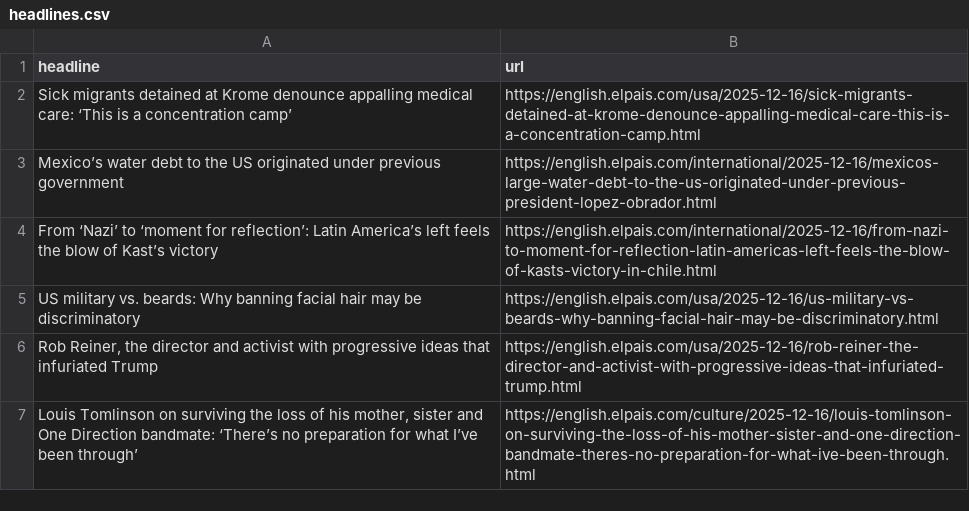
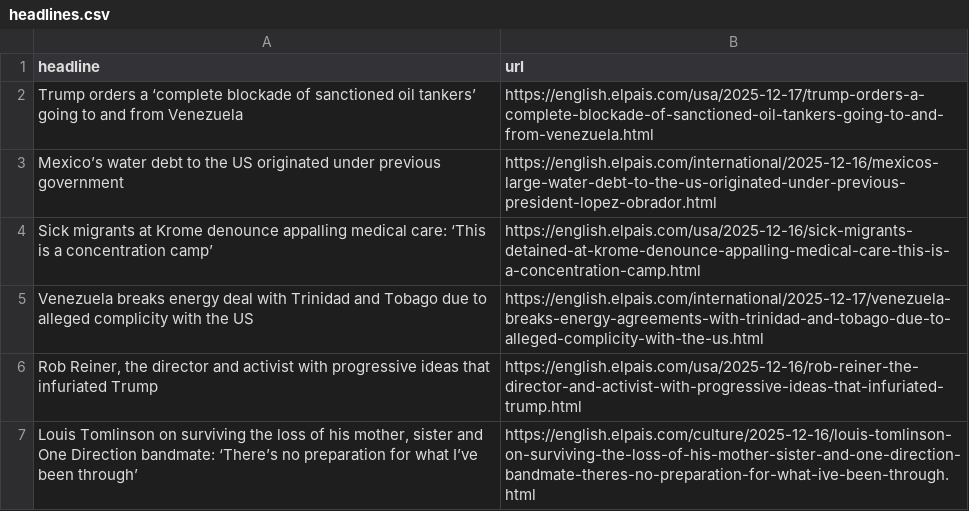
Before and after one commit to berberebecca/el-pais-autoscraper, a CSV file: headlines.csv, drawn as a sheet; only a part is shown.

```diff
--- a/headlines.csv
+++ b/headlines.csv
@@ -1,6 +1,6 @@
 headline,url
-Sick migrants detained at Krome denounce appalling medical care: ‘This is a concentration camp’,https://english.elpais.com/usa/2025-12-16/sick-migrants-detained-at-krome-denounce-appalling-medical-care-this-is-a-concentration-camp.html
+Trump orders a ‘complete blockade of sanctioned oil tankers’ going to and from Venezuela ,https://english.elpais.com/usa/2025-12-17/trump-orders-a-complete-blockade-of-sanctioned-oil-tankers-going-to-and-from-venezuela.html
 Mexico’s water debt to the US originated under previous government,https://english.elpais.com/international/2025-12-16/mexicos-large-water-debt-to-the-us-originated-under-previous-president-lopez-obrador.html
-From ‘Nazi’ to ‘moment for reflection’: Latin America’s left feels the blow of Kast’s victory,https://english.elpais.com/international/2025-12-16/from-nazi-to-moment-for-reflection-latin-americas-left-feels-the-blow-of-kasts-victory-in-chile.html
-US military vs. beards: Why banning facial hair may be discriminatory ,https://english.elpais.com/usa/2025-12-16/us-military-vs-beards-why-banning-facial-hair-may-be-discriminatory.html
+Sick migrants at Krome denounce appalling medical care: ‘This is a concentration camp’,https://english.elpais.com/usa/2025-12-16/sick-migrants-detained-at-krome-denounce-appalling-medical-care-this-is-a-concentration-camp.html
+Venezuela breaks energy deal with Trinidad and Tobago due to alleged complicity with the US,https://english.elpais.com/international/2025-12-17/venezuela-breaks-energy-agreements-with-trinidad-and-tobago-due-to-alleged-complicity-with-the-us.html
 "Rob Reiner, the director and activist with progressive ideas that infuriated Trump",https://english.elpais.com/usa/2025-12-16/rob-reiner-the-director-and-activist-with-progressive-ideas-that-infuriated-trump.html
```
